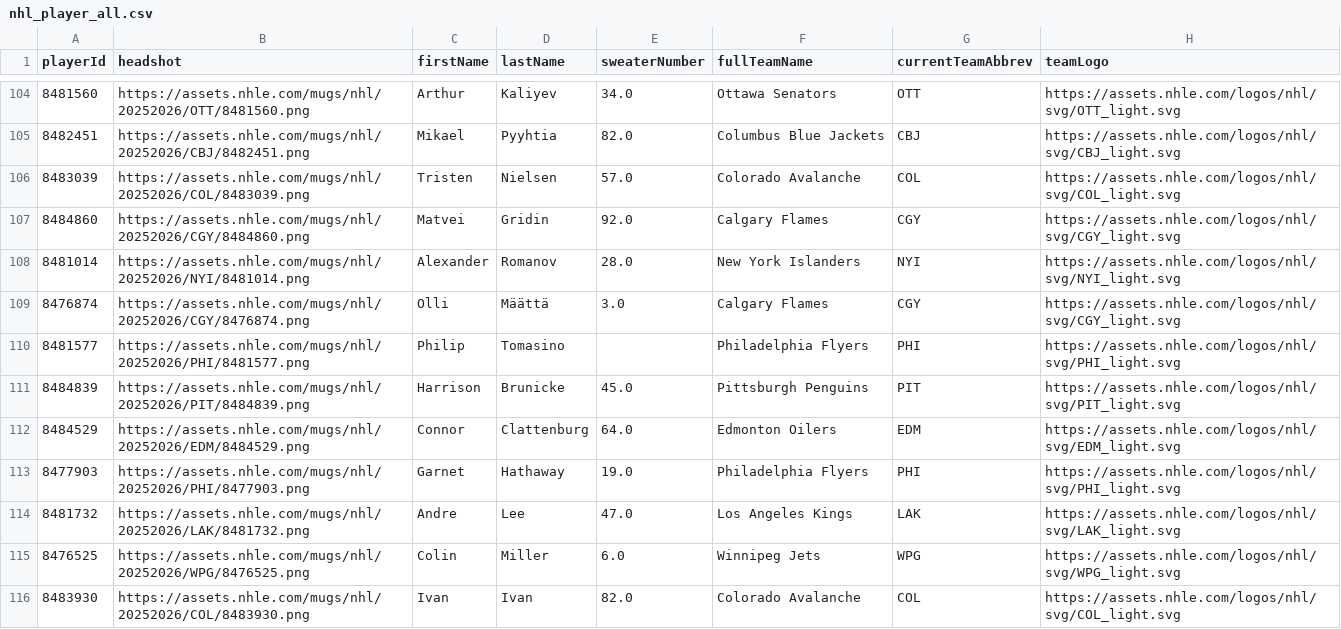
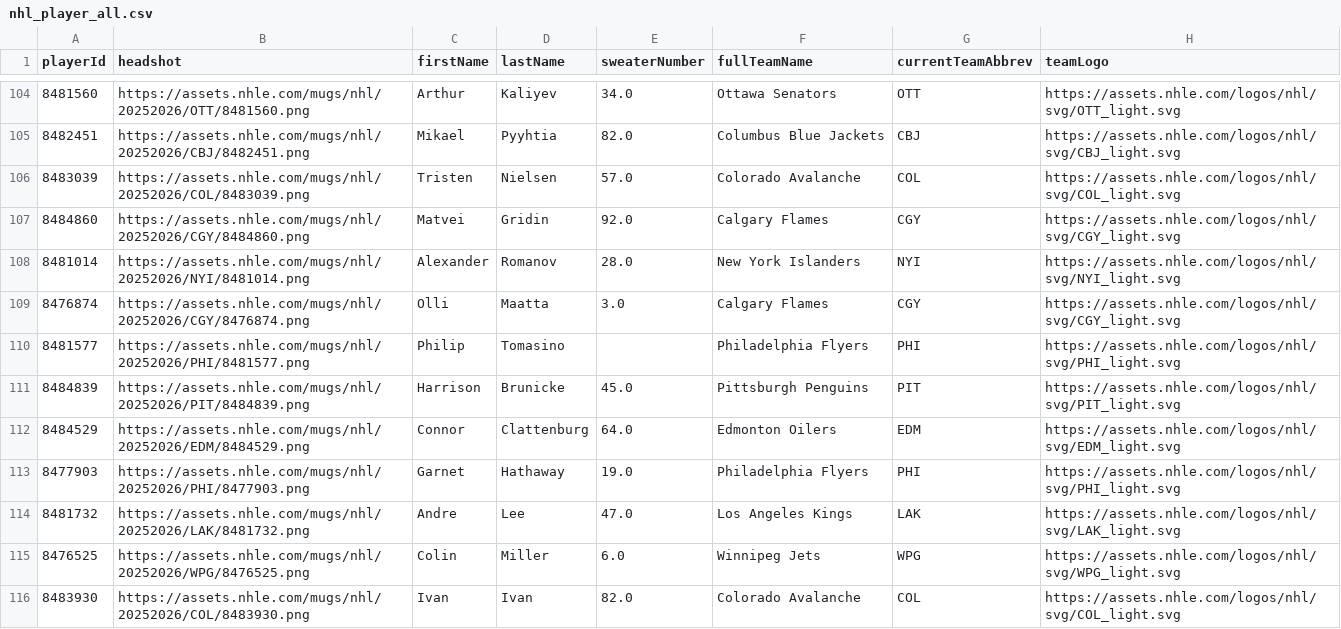
Before and after one commit to Prog-LucasAlves/AED_NHL, a CSV file: data/player/nhl_player_all.csv, drawn as a sheet; only a part is shown, gaps mark what is left out; the diff names each change by its address in the sheet, - before the commit and + after, or states it on an @@ line.

```diff
--- a/data/player/nhl_player_all.csv
+++ b/data/player/nhl_player_all.csv
-D109 (lastName): Määttä
+D109 (lastName): Maatta
```
